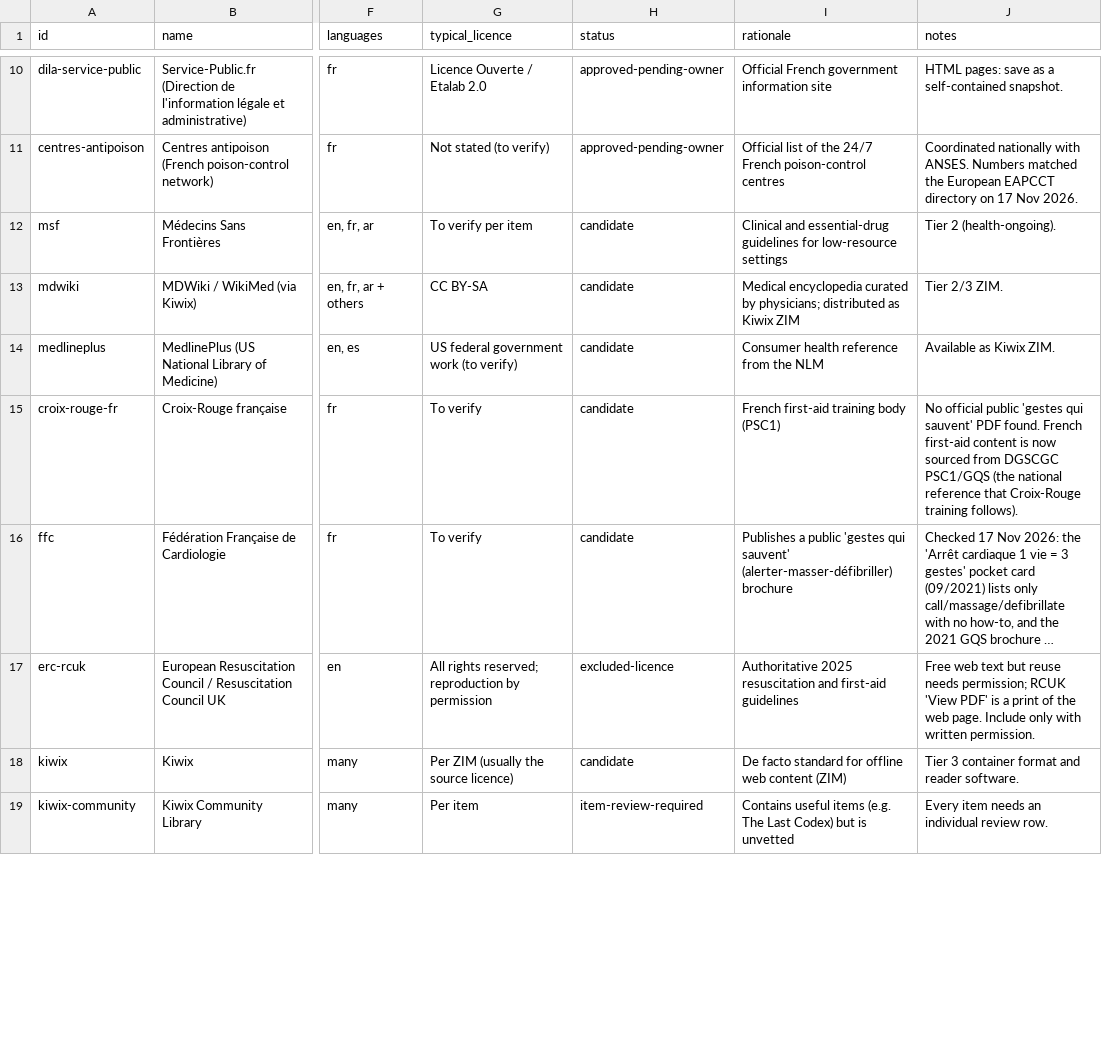
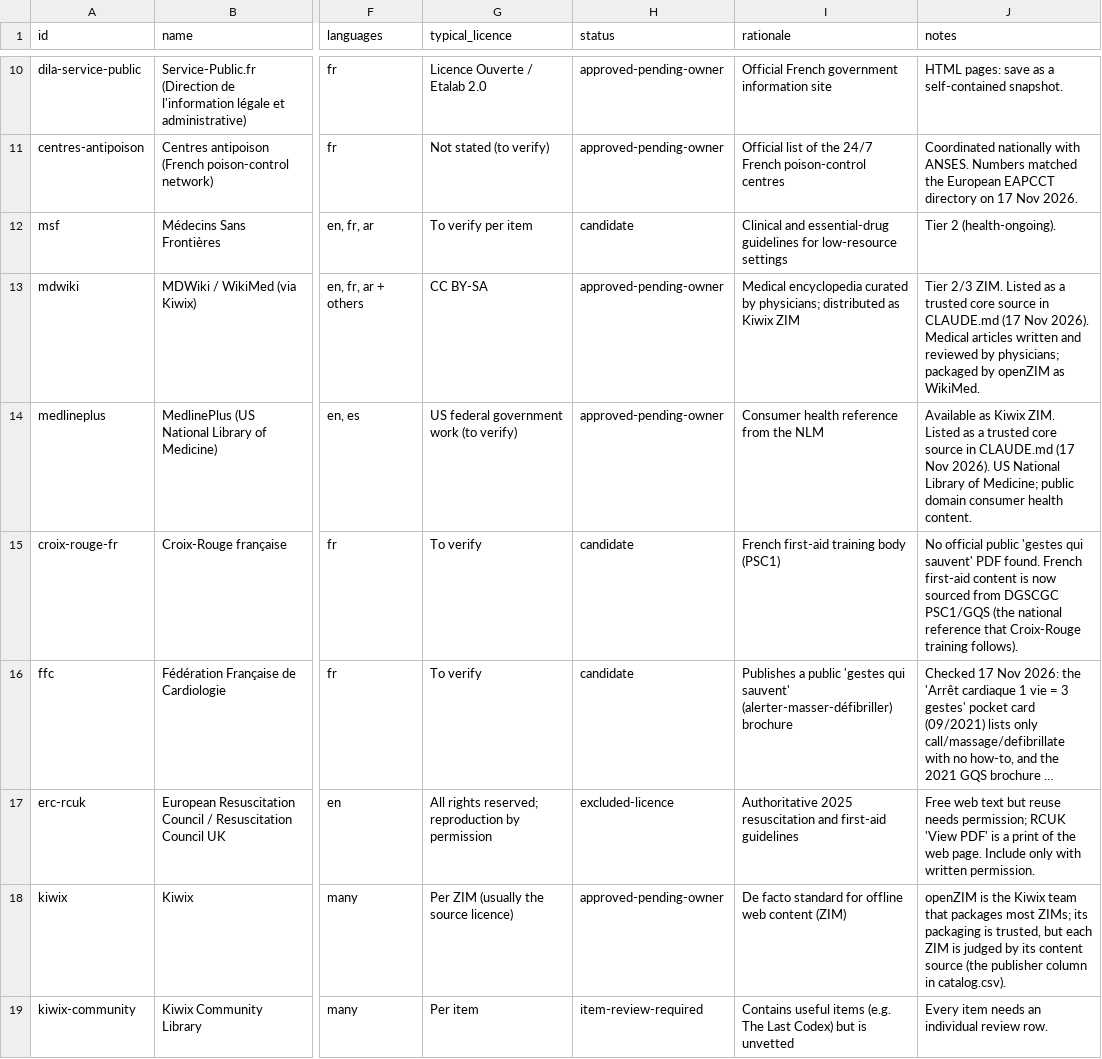
Before and after one commit to hbarakat140/knowledge-arc, a CSV file: catalog/publishers.csv, drawn as a sheet; only a part is shown, gaps mark what is left out; long unchanged cells end in …; the diff covers the shown part only; the diff names each change by its address in the sheet, - before the commit and + after, or states it on an @@ line.

```diff
--- a/catalog/publishers.csv
+++ b/catalog/publishers.csv
-H13:H14 (status): candidate
+H13:H14 (status): approved-pending-owner
-J13 (notes): …2/3 ZIM.
+J13 (notes): …2/3 ZIM. Listed as a trusted core source in CLAUDE.md (17 Nov 2026). Medical articles written and reviewed by physicians; packaged by openZIM as WikiMed.
-J14 (notes): …Kiwix ZIM.
+J14 (notes): …Kiwix ZIM. Listed as a trusted core source in CLAUDE.md (17 Nov 2026). US National Library of Medicine; public domain consumer health content.
-H18 (status): candidate
+H18 (status): approved-pending-owner
-J18 (notes): Tier 3 container format and reader software.
+J18 (notes): openZIM is the Kiwix team that packages most ZIMs; its packaging is trusted, but each ZIM is judged by its content source (the publisher column in catalog.csv).
```
Also changed, not shown: 18 added rows and 4 edited cells elsewhere in this file, 5 other files.
